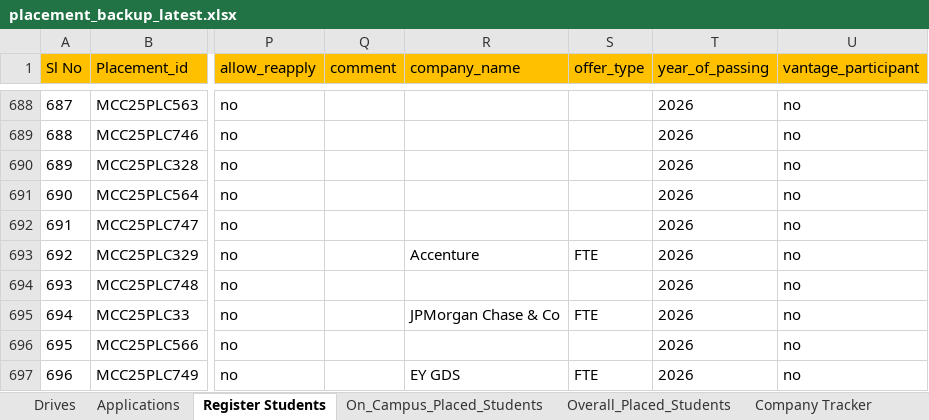
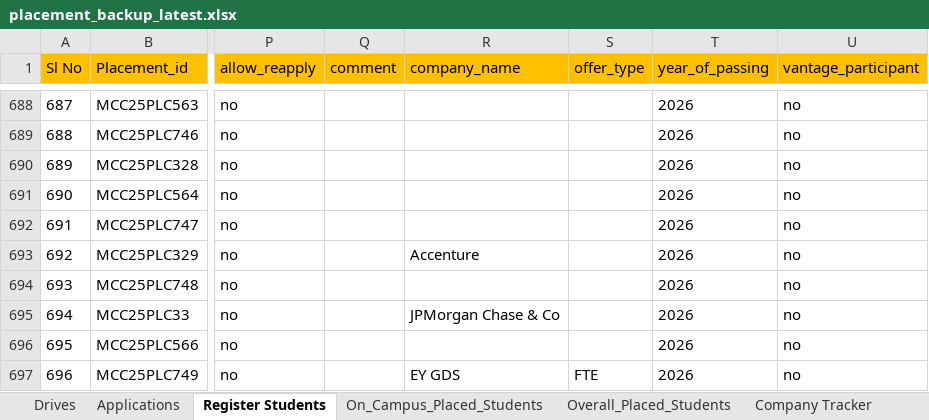
Before and after one commit to Kavin-Kl/placementnew, an Excel workbook: backups/DATA/2026/02/placement_backup_latest.xlsx, sheet Register Students, drawn as a sheet; only a part is shown, gaps mark what is left out; values as stored, in another font and other column widths than the file's, no borders; the diff covers the shown part only; the diff names each change by its address in the sheet, - before the commit and + after, or states it on an @@ line.

```diff
--- a/backups/DATA/2026/02/placement_backup_latest.xlsx (sheet Register Students)
+++ b/backups/DATA/2026/02/placement_backup_latest.xlsx (sheet Register Students)
-S693 (offer_type): FTE
+S693 (offer_type): (empty)
-S695 (offer_type): FTE
+S695 (offer_type): (empty)
```
Also changed, not shown: 7 added rows and 13 edited cells elsewhere in this sheet, 18 other files.
